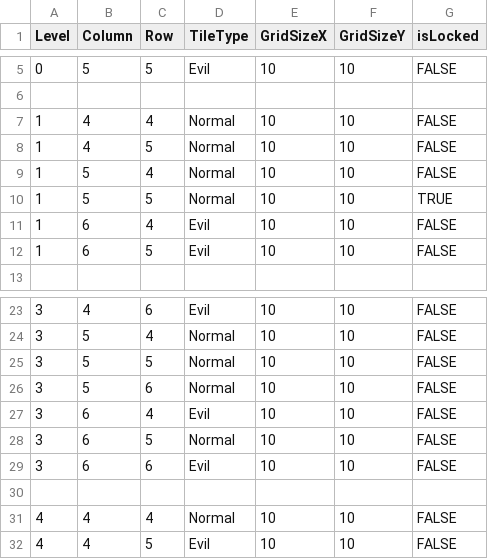
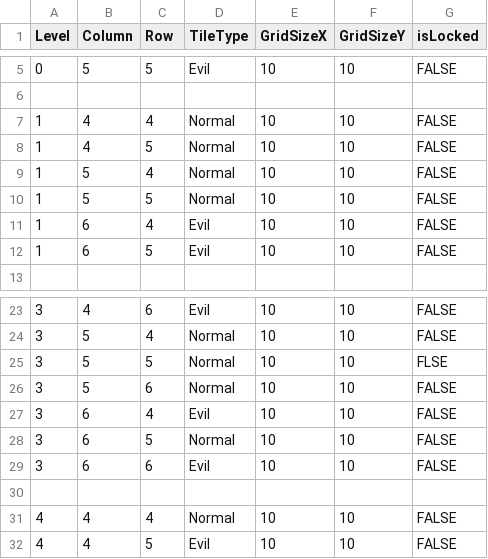
Before and after one commit to essahaa/cursebreaker, a CSV file: CurseBreaker/Assets/Levels.csv, drawn as a sheet; only a part is shown, gaps mark what is left out.

Commit message:
testi

```diff
--- a/CurseBreaker/Assets/Levels.csv
+++ b/CurseBreaker/Assets/Levels.csv
@@ -9,3 +9,3 @@ Level;Column;Row;TileType;GridSizeX;GridSizeY;isLocked;;
 1;5;4;Normal;10;10;FALSE;;
-1;5;5;Normal;10;10;TRUE;;
+1;5;5;Normal;10;10;FALSE;;
 1;6;4;Evil;10;10;FALSE;;
@@ -24,3 +24,3 @@ Level;Column;Row;TileType;GridSizeX;GridSizeY;isLocked;;
 3;5;4;Normal;10;10;FALSE;;
-3;5;5;Normal;10;10;FALSE;;
+3;5;5;Normal;10;10;FLSE;;
 3;5;6;Normal;10;10;FALSE;;
```
